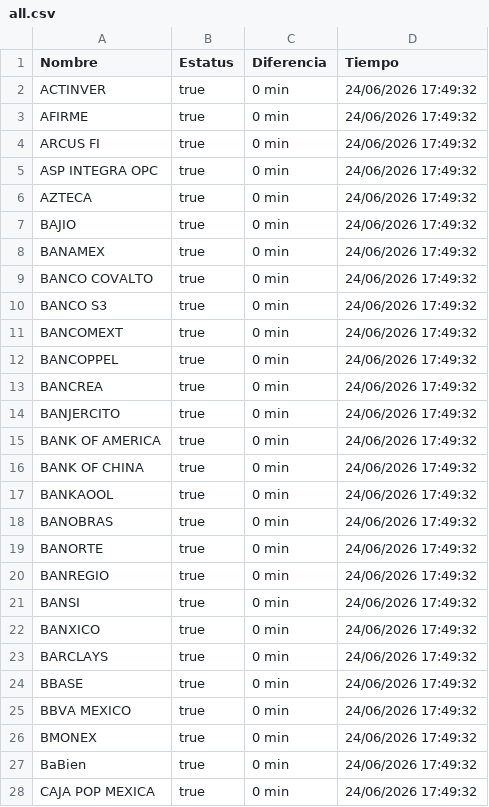
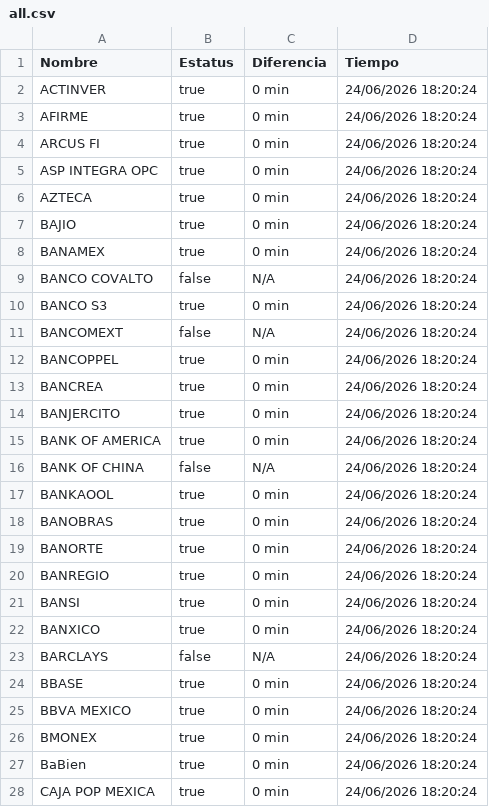
Before and after one commit to mali1412/monspei-scrapper, a CSV file: salidas/all.csv, drawn as a sheet; only a part is shown; the diff covers the shown part only.

```diff
--- a/salidas/all.csv
+++ b/salidas/all.csv
@@ -1,28 +1,28 @@
 Nombre,Estatus,Diferencia,Tiempo
-"ACTINVER",true,0 min,24/06/2026 17:49:32
-"AFIRME",true,0 min,24/06/2026 17:49:32
-"ARCUS FI",true,0 min,24/06/2026 17:49:32
-"ASP INTEGRA OPC",true,0 min,24/06/2026 17:49:32
-"AZTECA",true,0 min,24/06/2026 17:49:32
-"BAJIO",true,0 min,24/06/2026 17:49:32
-"BANAMEX",true,0 min,24/06/2026 17:49:32
-"BANCO COVALTO",true,0 min,24/06/2026 17:49:32
-"BANCO S3",true,0 min,24/06/2026 17:49:32
-"BANCOMEXT",true,0 min,24/06/2026 17:49:32
-"BANCOPPEL",true,0 min,24/06/2026 17:49:32
-"BANCREA",true,0 min,24/06/2026 17:49:32
-"BANJERCITO",true,0 min,24/06/2026 17:49:32
-"BANK OF AMERICA",true,0 min,24/06/2026 17:49:32
-"BANK OF CHINA",true,0 min,24/06/2026 17:49:32
-"BANKAOOL",true,0 min,24/06/2026 17:49:32
-"BANOBRAS",true,0 min,24/06/2026 17:49:32
-"BANORTE",true,0 min,24/06/2026 17:49:32
-"BANREGIO",true,0 min,24/06/2026 17:49:32
-"BANSI",true,0 min,24/06/2026 17:49:32
-"BANXICO",true,0 min,24/06/2026 17:49:32
-"BARCLAYS",true,0 min,24/06/2026 17:49:32
-"BBASE",true,0 min,24/06/2026 17:49:32
-"BBVA MEXICO",true,0 min,24/06/2026 17:49:32
-"BMONEX",true,0 min,24/06/2026 17:49:32
-"BaBien",true,0 min,24/06/2026 17:49:32
-"CAJA POP MEXICA",true,0 min,24/06/2026 17:49:32
+"ACTINVER",true,0 min,24/06/2026 18:20:24
+"AFIRME",true,0 min,24/06/2026 18:20:24
+"ARCUS FI",true,0 min,24/06/2026 18:20:24
+"ASP INTEGRA OPC",true,0 min,24/06/2026 18:20:24
+"AZTECA",true,0 min,24/06/2026 18:20:24
+"BAJIO",true,0 min,24/06/2026 18:20:24
+"BANAMEX",true,0 min,24/06/2026 18:20:24
+"BANCO COVALTO",false,N/A,24/06/2026 18:20:24
+"BANCO S3",true,0 min,24/06/2026 18:20:24
+"BANCOMEXT",false,N/A,24/06/2026 18:20:24
+"BANCOPPEL",true,0 min,24/06/2026 18:20:24
+"BANCREA",true,0 min,24/06/2026 18:20:24
+"BANJERCITO",true,0 min,24/06/2026 18:20:24
+"BANK OF AMERICA",true,0 min,24/06/2026 18:20:24
+"BANK OF CHINA",false,N/A,24/06/2026 18:20:24
+"BANKAOOL",true,0 min,24/06/2026 18:20:24
+"BANOBRAS",true,0 min,24/06/2026 18:20:24
+"BANORTE",true,0 min,24/06/2026 18:20:24
+"BANREGIO",true,0 min,24/06/2026 18:20:24
+"BANSI",true,0 min,24/06/2026 18:20:24
+"BANXICO",true,0 min,24/06/2026 18:20:24
+"BARCLAYS",false,N/A,24/06/2026 18:20:24
+"BBASE",true,0 min,24/06/2026 18:20:24
+"BBVA MEXICO",true,0 min,24/06/2026 18:20:24
+"BMONEX",true,0 min,24/06/2026 18:20:24
+"BaBien",true,0 min,24/06/2026 18:20:24
+"CAJA POP MEXICA",true,0 min,24/06/2026 18:20:24
```
Also changed, not shown: 104 edited cells elsewhere in this file, 3 other files.
